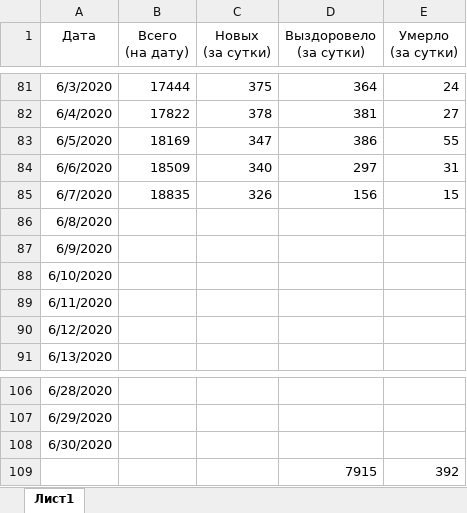
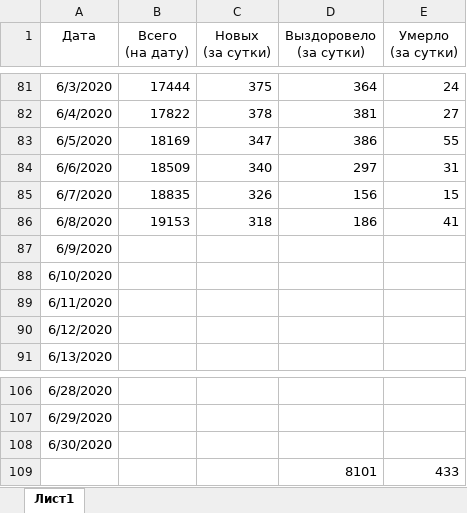
Before and after one commit to shmikes/CoronaVirus, an Excel workbook: Coronavirus_SPb_2020.xlsx, sheet Лист1, drawn as a sheet; only a part is shown, gaps mark what is left out; values as stored, in another font and other column widths than the file's, no borders; charts and pictures and table styles not drawn; removed rows and columns are numbered as before the commit, all else as after; the diff names each change by its address in the sheet, - before the commit and + after, or states it on an @@ line.

Commit message:
Обновление данных на утро 09.06.2020

```diff
--- a/Coronavirus_SPb_2020.xlsx (sheet Лист1)
+++ b/Coronavirus_SPb_2020.xlsx (sheet Лист1)
-B86 (Всего (на дату)): (empty)
+B86 (Всего (на дату)): 19153
-C86 (Новых (за сутки)): (empty)
+C86 (Новых (за сутки)): 318
-D86 (Выздоровело (за сутки)): (empty)
+D86 (Выздоровело (за сутки)): 186
-E86 (Умерло (за сутки)): (empty)
+E86 (Умерло (за сутки)): 41
-row 109:  |  |  | 7915 | 392
+row 109:  |  |  | 8101 | 433
```
Also changed, not shown: charts or pictures.
